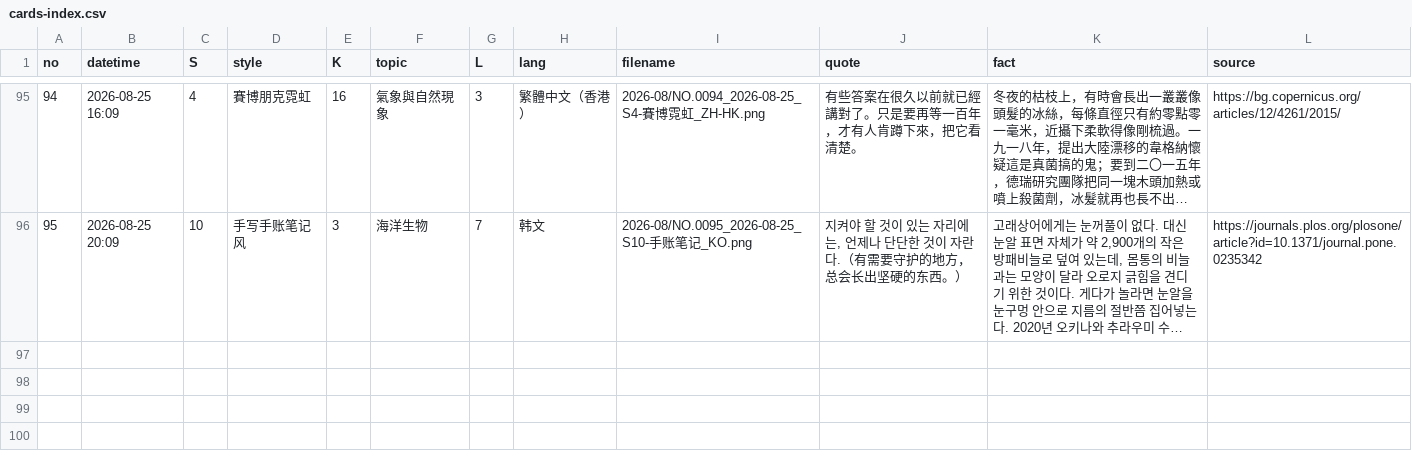
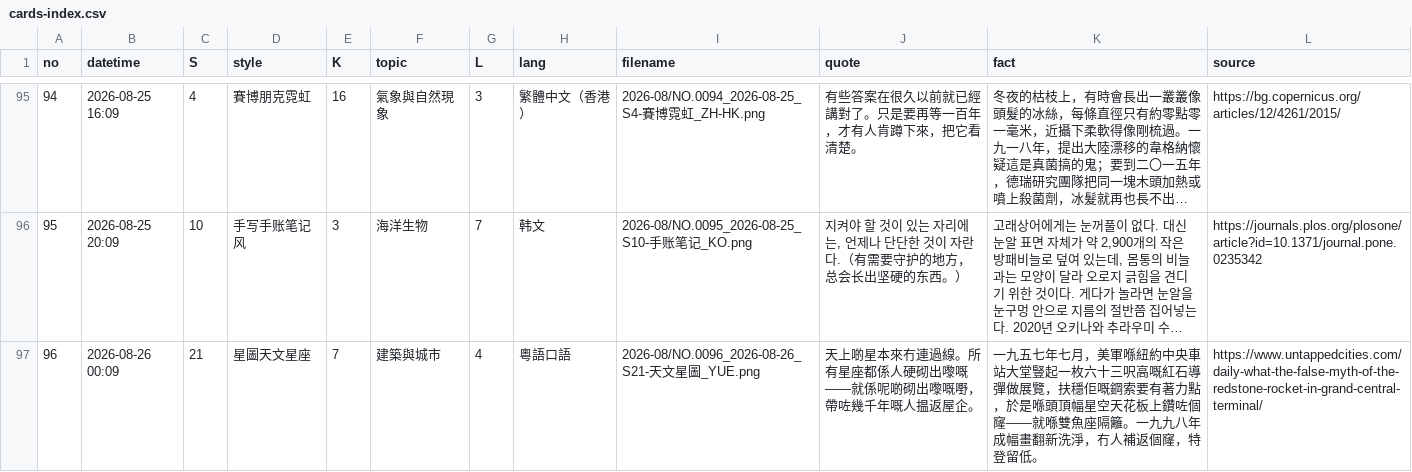
Before and after one commit to Chauban/ClaudeAtelier, a CSV file: Cards/cards-index.csv, drawn as a sheet; only a part is shown, gaps mark what is left out; long unchanged cells end in …; the diff names each change by its address in the sheet, - before the commit and + after, or states it on an @@ line.

```diff
--- a/Cards/cards-index.csv
+++ b/Cards/cards-index.csv
+row 97: 96 | 2026-08-26 00:09 | 21 | 星圖天文星座 | 7 | 建築與城市 | 4 | 粵語口語 | 2026-08/NO.0096_2026-08-26_S21-天文星圖_YUE.png | 天上啲星本來冇連過線。所有星座都係人硬砌出嚟嘅——就係呢啲砌出嚟嘅嘢，帶咗幾千年嘅人揾返屋企。 | 一九五七年七月，美軍喺紐約中央車站大堂豎起一枚六十三呎高嘅紅石導彈做展覽，扶穩佢嘅鋼索要有著力點，於是喺頭頂幅星空天花板上鑽咗個窿——就喺雙魚座隔籬。一九九八年成幅畫翻新洗淨，冇人補返個窿，特登留低。 | https://www.untappedcities.com/daily-what-the-false-myth-of-the-redstone-rocket-in-grand-central-terminal/
```
Also changed, not shown: 3 other files.
